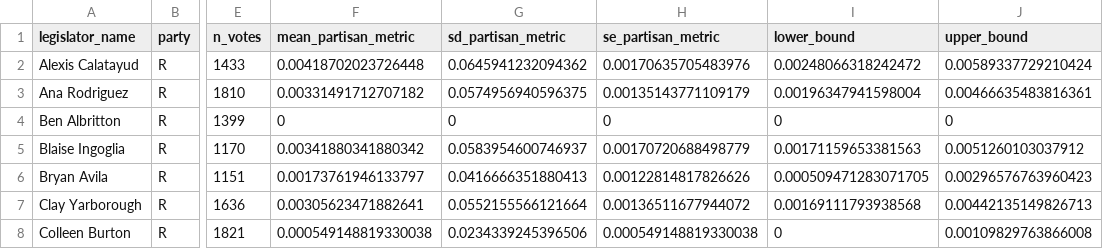
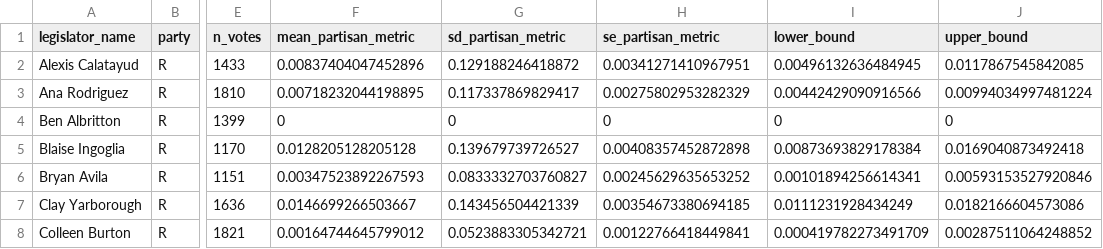
Before and after one commit to reliablerascal/fl-legislation-etl, a CSV file: data-app/viz_partisan_senate_r.csv, drawn as a sheet; only a part is shown, gaps mark what is left out; the diff covers the shown part only; the diff names each change by its address in the sheet, - before the commit and + after, or states it on an @@ line.

```diff
--- a/data-app/viz_partisan_senate_r.csv
+++ b/data-app/viz_partisan_senate_r.csv
-F2 (mean_partisan_metric): 0.00418702023726448
+F2 (mean_partisan_metric): 0.00837404047452896
-G2 (sd_partisan_metric): 0.0645941232094362
+G2 (sd_partisan_metric): 0.129188246418872
-H2 (se_partisan_metric): 0.00170635705483976
+H2 (se_partisan_metric): 0.00341271410967951
-I2 (lower_bound): 0.00248066318242472
+I2 (lower_bound): 0.00496132636484945
-J2 (upper_bound): 0.00589337729210424
+J2 (upper_bound): 0.0117867545842085
-F3 (mean_partisan_metric): 0.00331491712707182
+F3 (mean_partisan_metric): 0.00718232044198895
-G3 (sd_partisan_metric): 0.0574956940596375
+G3 (sd_partisan_metric): 0.117337869829417
-H3 (se_partisan_metric): 0.00135143771109179
+H3 (se_partisan_metric): 0.00275802953282329
-I3 (lower_bound): 0.00196347941598004
+I3 (lower_bound): 0.00442429090916566
-J3 (upper_bound): 0.00466635483816361
+J3 (upper_bound): 0.00994034997481224
-F5 (mean_partisan_metric): 0.00341880341880342
+F5 (mean_partisan_metric): 0.0128205128205128
-G5 (sd_partisan_metric): 0.0583954600746937
+G5 (sd_partisan_metric): 0.139679739726527
-H5 (se_partisan_metric): 0.00170720688498779
+H5 (se_partisan_metric): 0.00408357452872898
-I5 (lower_bound): 0.00171159653381563
+I5 (lower_bound): 0.00873693829178384
-J5 (upper_bound): 0.0051260103037912
+J5 (upper_bound): 0.0169040873492418
-F6 (mean_partisan_metric): 0.00173761946133797
+F6 (mean_partisan_metric): 0.00347523892267593
-G6 (sd_partisan_metric): 0.0416666351880413
+G6 (sd_partisan_metric): 0.0833332703760827
-H6 (se_partisan_metric): 0.00122814817826626
+H6 (se_partisan_metric): 0.00245629635653252
-I6 (lower_bound): 0.000509471283071705
+I6 (lower_bound): 0.00101894256614341
-J6 (upper_bound): 0.00296576763960423
+J6 (upper_bound): 0.00593153527920846
-F7 (mean_partisan_metric): 0.00305623471882641
+F7 (mean_partisan_metric): 0.0146699266503667
-G7 (sd_partisan_metric): 0.0552155566121664
+G7 (sd_partisan_metric): 0.143456504421339
-H7 (se_partisan_metric): 0.00136511677944072
+H7 (se_partisan_metric): 0.00354673380694185
-I7 (lower_bound): 0.00169111793938568
+I7 (lower_bound): 0.0111231928434249
-J7 (upper_bound): 0.00442135149826713
+J7 (upper_bound): 0.0182166604573086
-F8 (mean_partisan_metric): 0.000549148819330038
+F8 (mean_partisan_metric): 0.00164744645799012
-G8 (sd_partisan_metric): 0.0234339245396506
+G8 (sd_partisan_metric): 0.0523883305342721
-H8 (se_partisan_metric): 0.000549148819330038
+H8 (se_partisan_metric): 0.00122766418449841
-I8 (lower_bound): 0
+I8 (lower_bound): 0.000419782273491709
-J8 (upper_bound): 0.00109829763866008
+J8 (upper_bound): 0.00287511064248852
```
Also changed, not shown: 87 edited cells elsewhere in this file, data-app/p_legislators.csv, data-app/viz_partisan_senate_d.csv, 7 other files.
